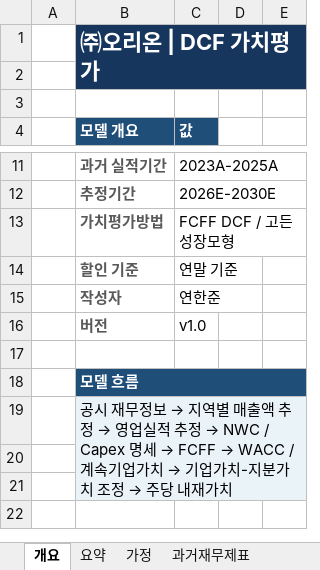
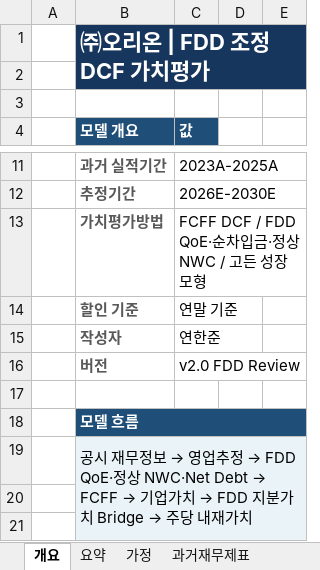
Before and after one commit to hahnjune0118/Orion_DCF_Valuation, an Excel workbook: data/raw/orion_dcf.xlsx, sheet 개요, drawn as a sheet; only a part is shown, gaps mark what is left out; the shorter side is filled out with more unchanged rows; values as stored, in another font and other column widths than the file's, no borders; the diff names each change by its address in the sheet, - before the commit and + after, or states it on an @@ line.

```diff
--- a/data/raw/orion_dcf.xlsx (sheet 개요)
+++ b/data/raw/orion_dcf.xlsx (sheet 개요)
-B1 (모델 개요): ㈜오리온 | DCF 가치평가
+B1 (모델 개요): ㈜오리온 | FDD 조정 DCF 가치평가
-C13 (값): FCFF DCF / 고든 성장모형
+C13 (값): FCFF DCF / FDD QoE·순차입금·정상 NWC / 고든 성장모형
-C16 (값): v1.0
+C16 (값): v2.0 FDD Review
@@ B19 (모델 개요): …정보 → 지역별 매출액 추정 → 영업실적 추정 → NWC / Capex 명세 → FCFF → WACC / 계속기업가치 → 기업가치-지분가치 조정 → 주당… → …정보 → 영업추정 → FDD QoE·정상 NWC·Net Debt → FCFF → 기업가치 → FDD 지분가치 Bridge → 주당… @@
```
Also changed, not shown: sheet 요약, sheet DCF, sheet NWC, sheet 기업가치_지분가치, sheet 민감도분석, sheet 검증, 4 more sheets, other sheet tabs, formulas that keep their value, 15 other files.
